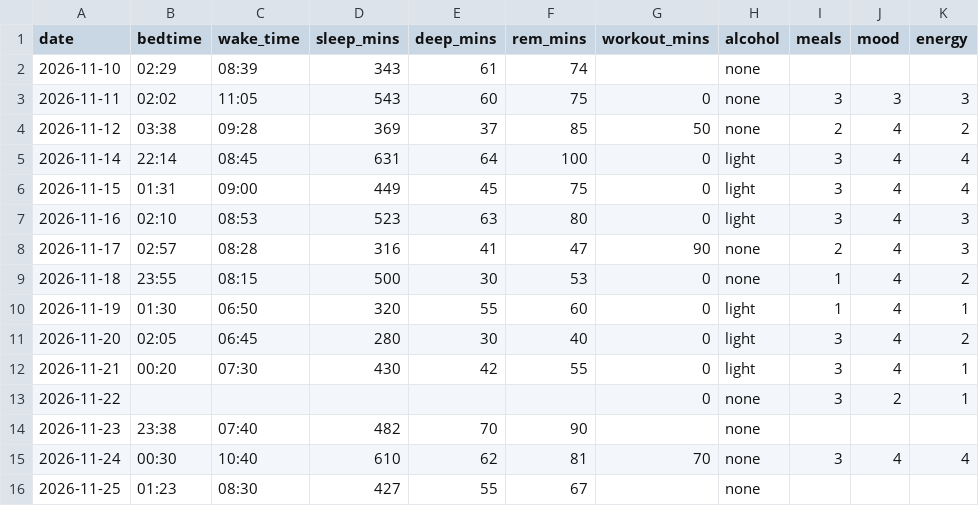
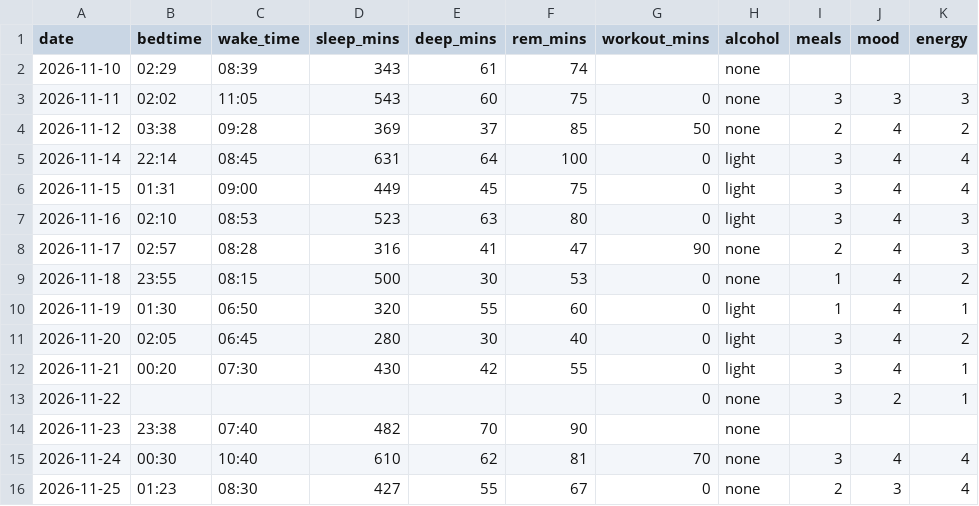
Before and after one commit to lotrasman/DCPproject, a CSV file: data/my_data.csv, drawn as a sheet.

Commit message:
add workout data

```diff
--- a/data/my_data.csv
+++ b/data/my_data.csv
@@ -15,2 +15,2 @@ date,bedtime,wake_time,sleep_mins,deep_mins,rem_mins,workout_mins,alcohol,meals,
 2026-11-24,00:30,10:40,610,62,81,70,none,3,4,4
-2026-11-25,01:23,08:30,427,55,67,,none,,,
+2026-11-25,01:23,08:30,427,55,67,0,none,2,3,4
```
